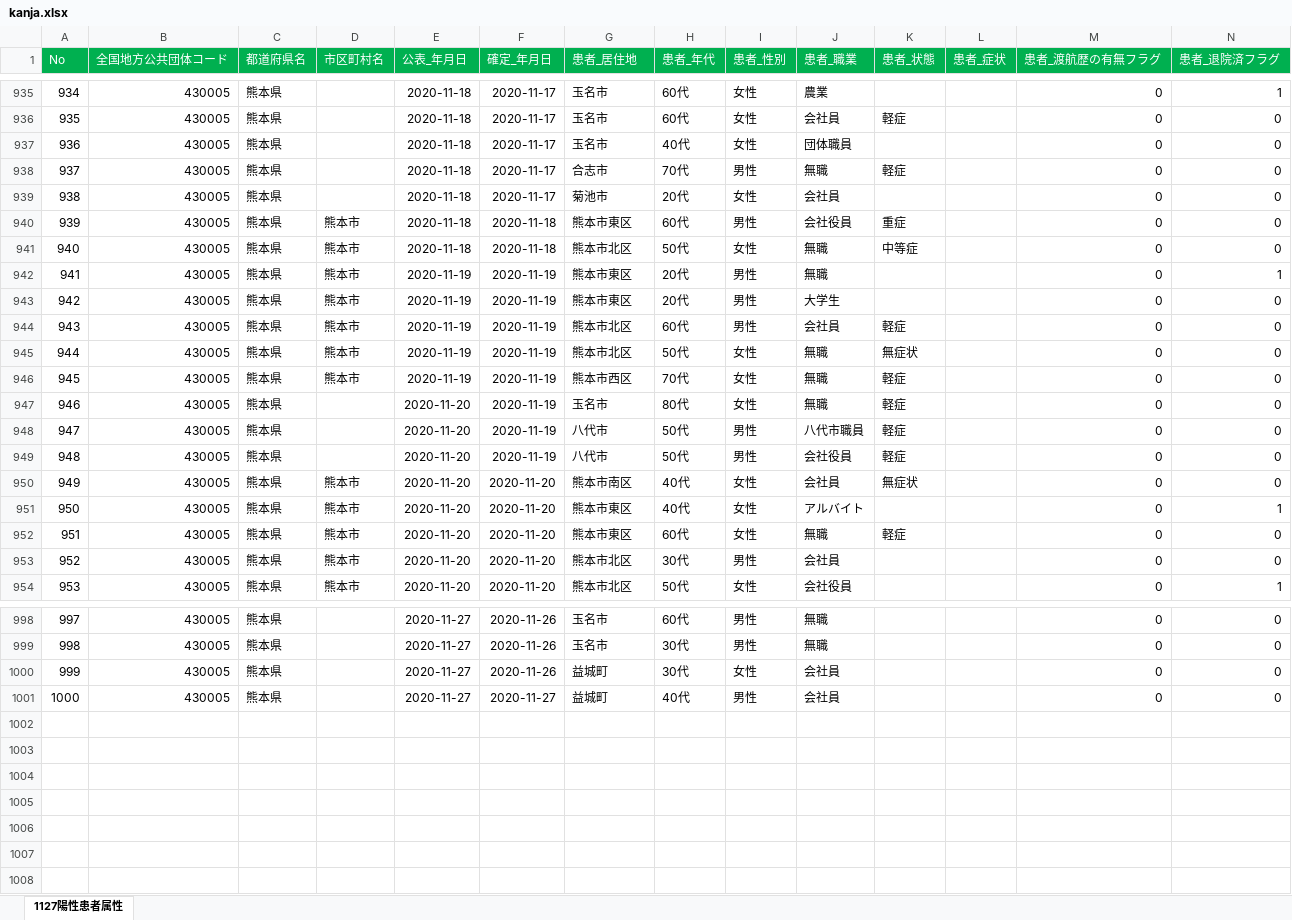
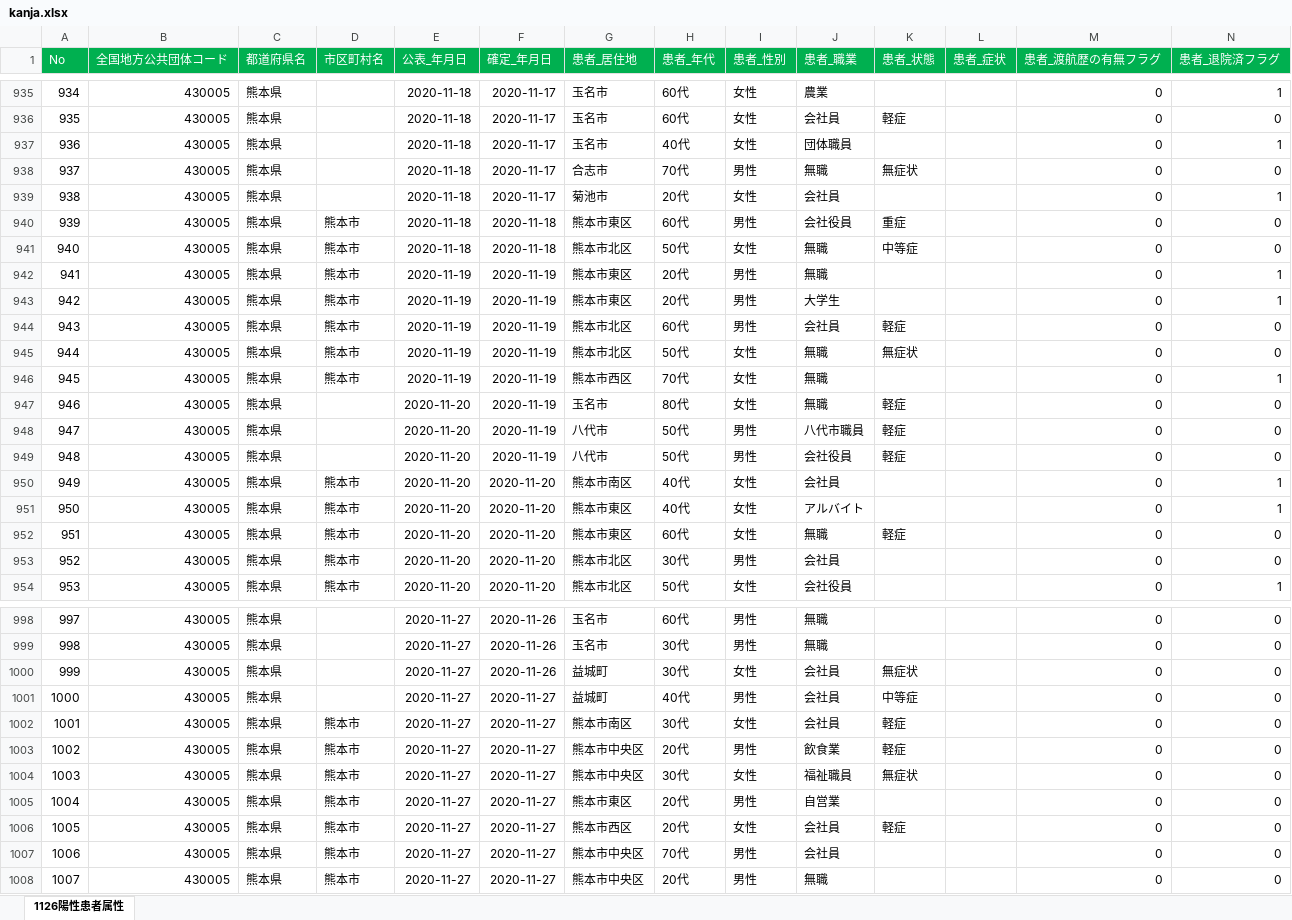
Before and after one commit to makoragi/kumamoto-covid19, an Excel workbook: kanja.xlsx, sheet 1126陽性患者属性, drawn as a sheet; only a part is shown, gaps mark what is left out; values as stored, in another font and other column widths than the file's, no borders; rows hold the shown columns only; the diff covers the shown part only; the diff names each change by its address in the sheet, - before the commit and + after, or states it on an @@ line.

```diff
--- a/kanja.xlsx (sheet 1126陽性患者属性)
+++ b/kanja.xlsx (sheet 1126陽性患者属性)
-sheet tab: 1127陽性患者属性
+sheet tab: 1126陽性患者属性
-N937 (患者_退院済フラグ): 0
+N937 (患者_退院済フラグ): 1
-K938 (患者_状態): 軽症
+K938 (患者_状態): 無症状
-N939 (患者_退院済フラグ): 0
+N939 (患者_退院済フラグ): 1
-N943 (患者_退院済フラグ): 0
+N943 (患者_退院済フラグ): 1
-K946 (患者_状態): 軽症
+K946 (患者_状態): (empty)
-N946 (患者_退院済フラグ): 0
+N946 (患者_退院済フラグ): 1
-K950 (患者_状態): 無症状
+K950 (患者_状態): (empty)
-N950 (患者_退院済フラグ): 0
+N950 (患者_退院済フラグ): 1
-K1000 (患者_状態): (empty)
+K1000 (患者_状態): 無症状
-K1001 (患者_状態): (empty)
+K1001 (患者_状態): 中等症
+row 1002: 1001 | 430005 | 熊本県 | 熊本市 | 2020-11-27 | 2020-11-27 | 熊本市南区 | 30代 | 女性 | 会社員 | 軽症 |  | 0 | 0
+row 1003: 1002 | 430005 | 熊本県 | 熊本市 | 2020-11-27 | 2020-11-27 | 熊本市中央区 | 20代 | 男性 | 飲食業 | 軽症 |  | 0 | 0
+row 1004: 1003 | 430005 | 熊本県 | 熊本市 | 2020-11-27 | 2020-11-27 | 熊本市中央区 | 30代 | 女性 | 福祉職員 | 無症状 |  | 0 | 0
+row 1005: 1004 | 430005 | 熊本県 | 熊本市 | 2020-11-27 | 2020-11-27 | 熊本市東区 | 20代 | 男性 | 自営業 |  |  | 0 | 0
+row 1006: 1005 | 430005 | 熊本県 | 熊本市 | 2020-11-27 | 2020-11-27 | 熊本市西区 | 20代 | 女性 | 会社員 | 軽症 |  | 0 | 0
+row 1007: 1006 | 430005 | 熊本県 | 熊本市 | 2020-11-27 | 2020-11-27 | 熊本市中央区 | 70代 | 男性 | 会社員 |  |  | 0 | 0
+row 1008: 1007 | 430005 | 熊本県 | 熊本市 | 2020-11-27 | 2020-11-27 | 熊本市中央区 | 20代 | 男性 | 無職 |  |  | 0 | 0
```
Also changed, not shown: 14 edited cells elsewhere in this sheet, kensa.xlsx, 1 other file.
